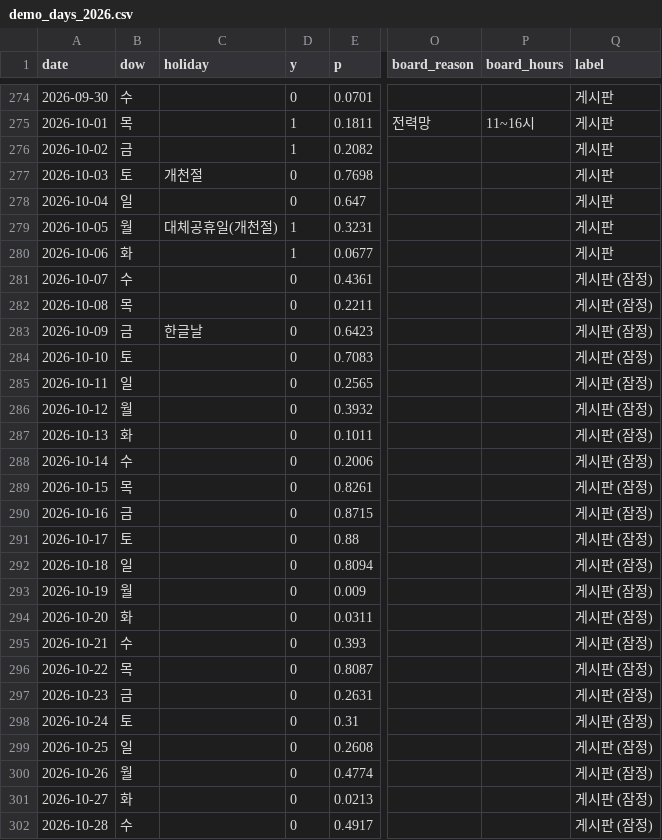
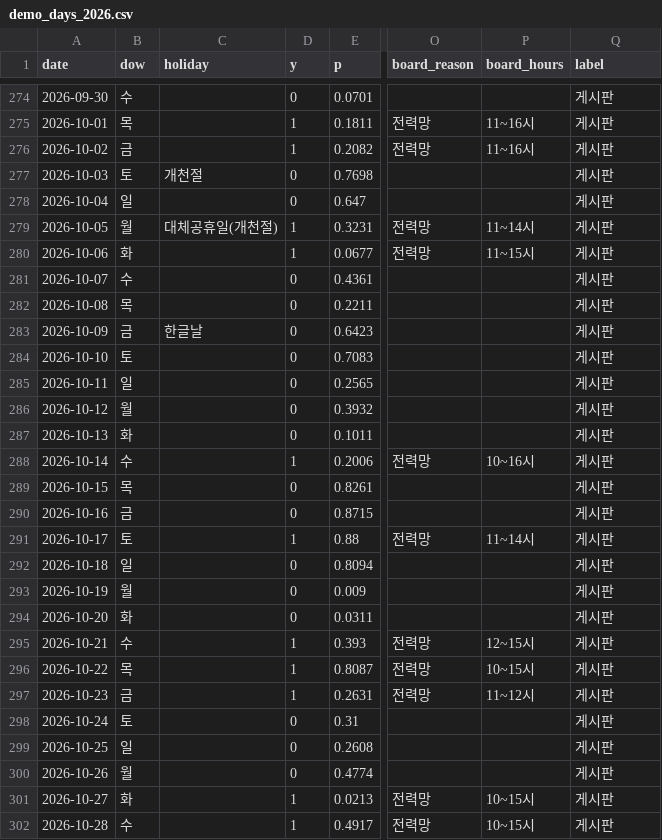
Before and after one commit to eorua/planties, a CSV file: outputs/public/demo_days_2026.csv, drawn as a sheet; only a part is shown, gaps mark what is left out; the diff covers the shown part only; the diff names each change by its address in the sheet, - before the commit and + after, or states it on an @@ line.

```diff
--- a/outputs/public/demo_days_2026.csv
+++ b/outputs/public/demo_days_2026.csv
-O276 (board_reason): (empty)
+O276 (board_reason): 전력망
-P276 (board_hours): (empty)
+P276 (board_hours): 11~16시
-O279:O280 (board_reason): (empty)
+O279:O280 (board_reason): 전력망
-P279 (board_hours): (empty)
+P279 (board_hours): 11~14시
-P280 (board_hours): (empty)
+P280 (board_hours): 11~15시
-Q281:Q302 (label): 게시판 (잠정)
+Q281:Q302 (label): 게시판
-D288 (y): 0
+D288 (y): 1
-O288 (board_reason): (empty)
+O288 (board_reason): 전력망
-P288 (board_hours): (empty)
+P288 (board_hours): 10~16시
-D291 (y): 0
+D291 (y): 1
-O291 (board_reason): (empty)
+O291 (board_reason): 전력망
-P291 (board_hours): (empty)
+P291 (board_hours): 11~14시
-D295:D297 (y): 0
+D295:D297 (y): 1
-O295:O297 (board_reason): (empty)
+O295:O297 (board_reason): 전력망
-P295 (board_hours): (empty)
+P295 (board_hours): 12~15시
-P296 (board_hours): (empty)
+P296 (board_hours): 10~15시
-P297 (board_hours): (empty)
+P297 (board_hours): 11~12시
-D301:D302 (y): 0
+D301:D302 (y): 1
-O301:O302 (board_reason): (empty)
+O301:O302 (board_reason): 전력망
-P301:P302 (board_hours): (empty)
+P301:P302 (board_hours): 10~15시
```
Also changed, not shown: 9 edited cells elsewhere in this file, data/MANIFEST.csv, data/clean/kpx_board_daily.csv, 43 other files.
